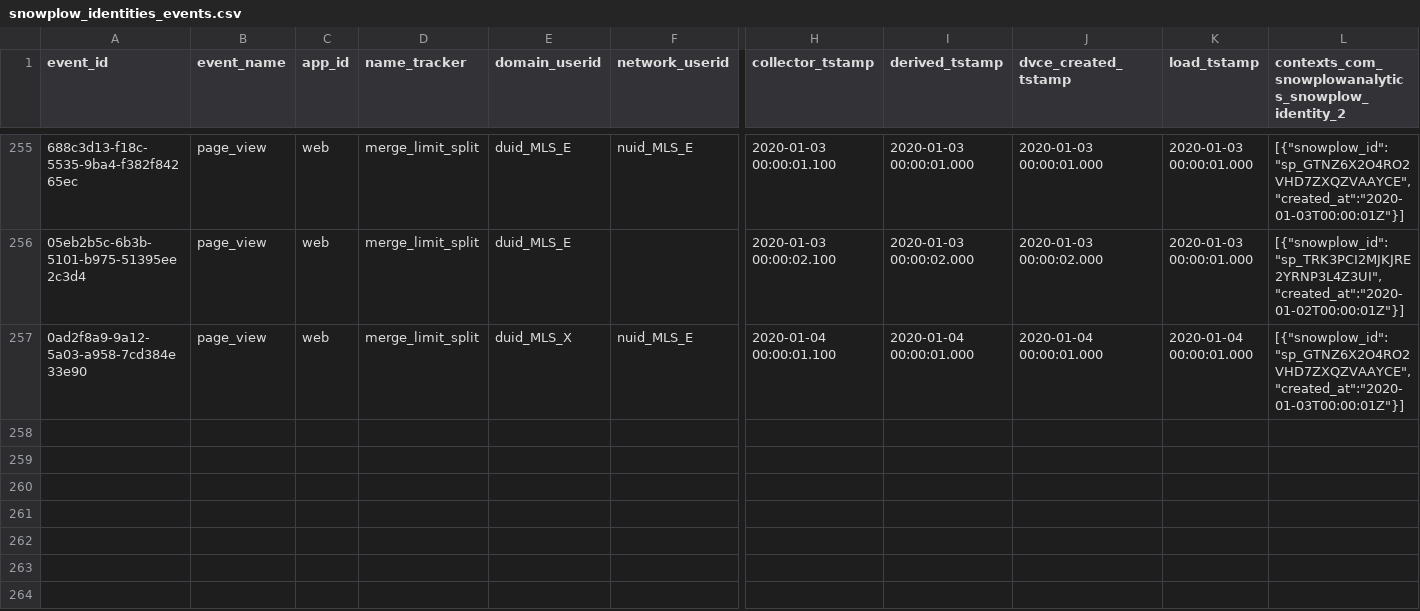
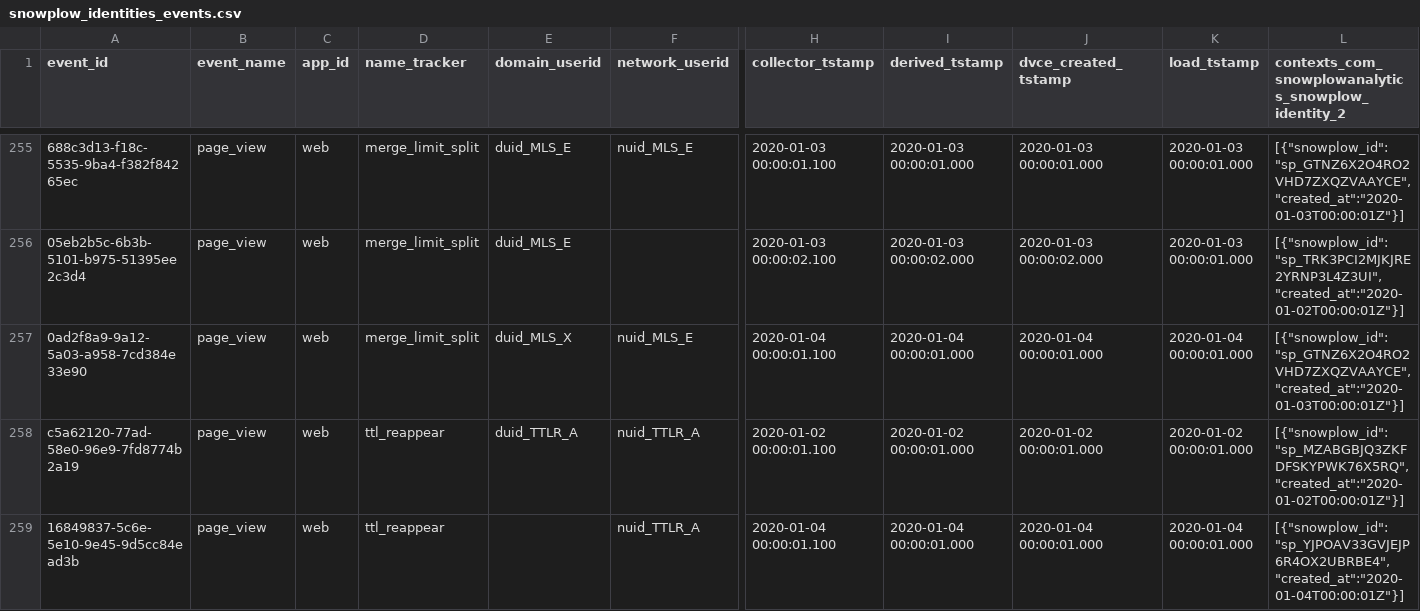
Before and after one commit to snowplow-incubator/dbt-snowplow-identities, a CSV file: integration_tests/data/source/snowplow_identities_events.csv, drawn as a sheet; only a part is shown, gaps mark what is left out; rows hold the shown columns only; the diff names each change by its address in the sheet, - before the commit and + after, or states it on an @@ line.

Commit message:
Add ttl_reappear fixtures and rebless the affected expected CSVs

```diff
--- a/integration_tests/data/source/snowplow_identities_events.csv
+++ b/integration_tests/data/source/snowplow_identities_events.csv
+row 258: c5a62120-77ad-58e0-96e9-7fd8774b2a19 | page_view | web | ttl_reappear | duid_TTLR_A | nuid_TTLR_A | 2020-01-02 00:00:01.100 | 2020-01-02 00:00:01.000 | 2020-01-02 00:00:01.000 | 2020-01-02 00:00:01.000 | [{"snowplow_id":"sp_MZABGBJQ3ZKFDFSKYPWK76X5RQ","created_at":"2020-01-02T00:00:01Z"}]
+row 259: 16849837-5c6e-5e10-9e45-9d5cc84ead3b | page_view | web | ttl_reappear |  | nuid_TTLR_A | 2020-01-04 00:00:01.100 | 2020-01-04 00:00:01.000 | 2020-01-04 00:00:01.000 | 2020-01-04 00:00:01.000 | [{"snowplow_id":"sp_YJPOAV33GVJEJP6R4OX2UBRBE4","created_at":"2020-01-04T00:00:01Z"}]
```
Also changed, not shown: integration_tests/data/expected/snowplow_identities_identifier_mapping_expected.csv, integration_tests/data/expected/snowplow_identities_identities_expected.csv.
